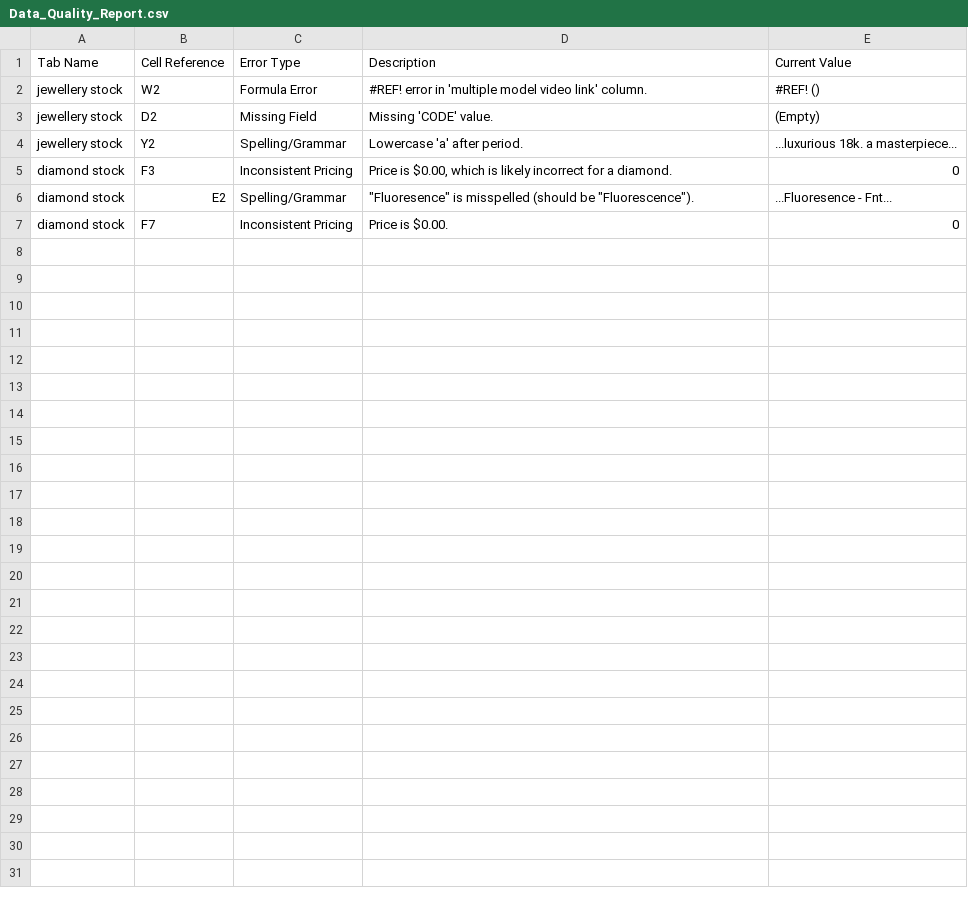
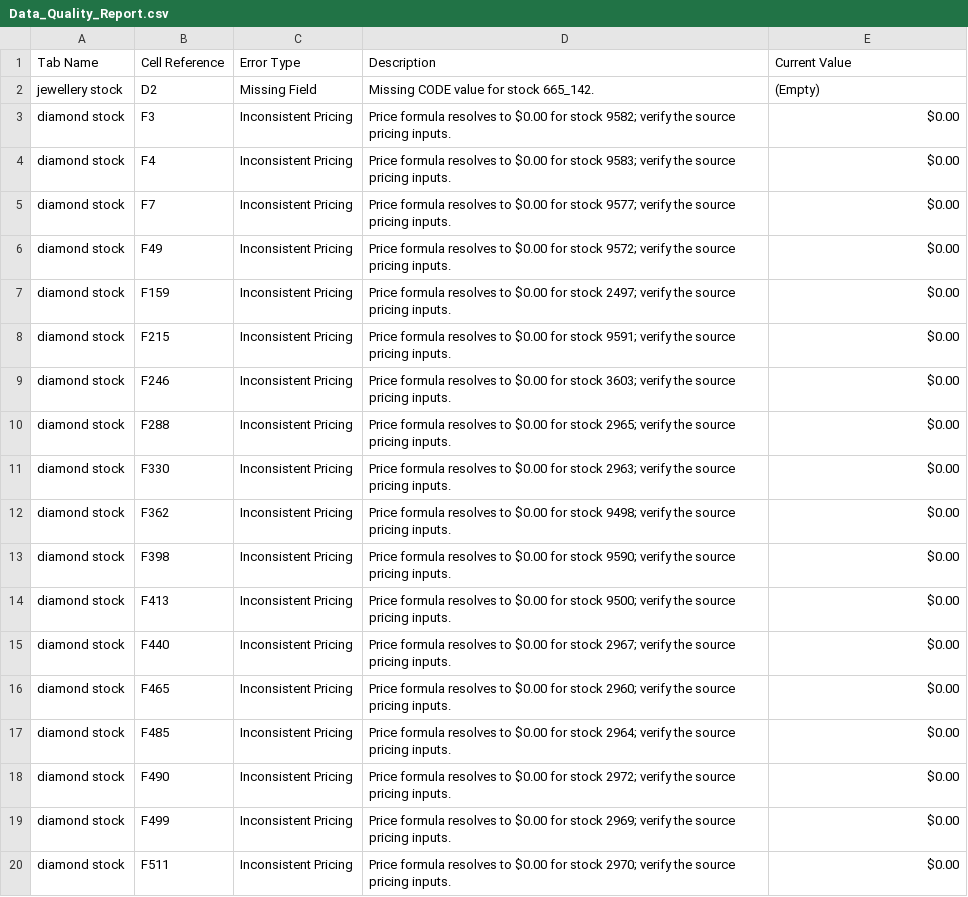
Before and after one commit to dhruvalshah3557-droid/google-sheet-data-fill, a CSV file: data/Data_Quality_Report.csv, drawn as a sheet; only a part is shown; the diff covers the shown part only.

```diff
--- a/data/Data_Quality_Report.csv
+++ b/data/Data_Quality_Report.csv
@@ -1,7 +1,20 @@
 Tab Name,Cell Reference,Error Type,Description,Current Value
-jewellery stock,W2,Formula Error,#REF! error in 'multiple model video link' column.,#REF! ()
-jewellery stock,D2,Missing Field,Missing 'CODE' value.,(Empty)
-jewellery stock,Y2,Spelling/Grammar,Lowercase 'a' after period.,...luxurious 18k. a masterpiece...
-diamond stock,F3,Inconsistent Pricing,"Price is $0.00, which is likely incorrect for a diamond.",0
-diamond stock,E2,Spelling/Grammar,"""Fluoresence"" is misspelled (should be ""Fluorescence"").",...Fluoresence - Fnt...
-diamond stock,F7,Inconsistent Pricing,Price is $0.00.,0
+jewellery stock,D2,Missing Field,Missing CODE value for stock 665_142.,(Empty)
+diamond stock,F3,Inconsistent Pricing,Price formula resolves to $0.00 for stock 9582; verify the source pricing inputs.,$0.00
+diamond stock,F4,Inconsistent Pricing,Price formula resolves to $0.00 for stock 9583; verify the source pricing inputs.,$0.00
+diamond stock,F7,Inconsistent Pricing,Price formula resolves to $0.00 for stock 9577; verify the source pricing inputs.,$0.00
+diamond stock,F49,Inconsistent Pricing,Price formula resolves to $0.00 for stock 9572; verify the source pricing inputs.,$0.00
+diamond stock,F159,Inconsistent Pricing,Price formula resolves to $0.00 for stock 2497; verify the source pricing inputs.,$0.00
+diamond stock,F215,Inconsistent Pricing,Price formula resolves to $0.00 for stock 9591; verify the source pricing inputs.,$0.00
+diamond stock,F246,Inconsistent Pricing,Price formula resolves to $0.00 for stock 3603; verify the source pricing inputs.,$0.00
+diamond stock,F288,Inconsistent Pricing,Price formula resolves to $0.00 for stock 2965; verify the source pricing inputs.,$0.00
+diamond stock,F330,Inconsistent Pricing,Price formula resolves to $0.00 for stock 2963; verify the source pricing inputs.,$0.00
+diamond stock,F362,Inconsistent Pricing,Price formula resolves to $0.00 for stock 9498; verify the source pricing inputs.,$0.00
+diamond stock,F398,Inconsistent Pricing,Price formula resolves to $0.00 for stock 9590; verify the source pricing inputs.,$0.00
+diamond stock,F413,Inconsistent Pricing,Price formula resolves to $0.00 for stock 9500; verify the source pricing inputs.,$0.00
+diamond stock,F440,Inconsistent Pricing,Price formula resolves to $0.00 for stock 2967; verify the source pricing inputs.,$0.00
+diamond stock,F465,Inconsistent Pricing,Price formula resolves to $0.00 for stock 2960; verify the source pricing inputs.,$0.00
+diamond stock,F485,Inconsistent Pricing,Price formula resolves to $0.00 for stock 2964; verify the source pricing inputs.,$0.00
+diamond stock,F490,Inconsistent Pricing,Price formula resolves to $0.00 for stock 2972; verify the source pricing inputs.,$0.00
+diamond stock,F499,Inconsistent Pricing,Price formula resolves to $0.00 for stock 2969; verify the source pricing inputs.,$0.00
+diamond stock,F511,Inconsistent Pricing,Price formula resolves to $0.00 for stock 2970; verify the source pricing inputs.,$0.00
```
Also changed, not shown: 11 added rows elsewhere in this file, data/Model_Media_FTP.csv, data/facebook_indo.csv, 44 other files.
